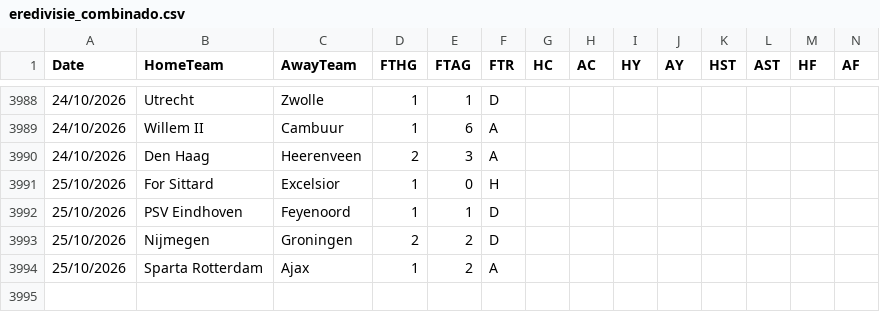
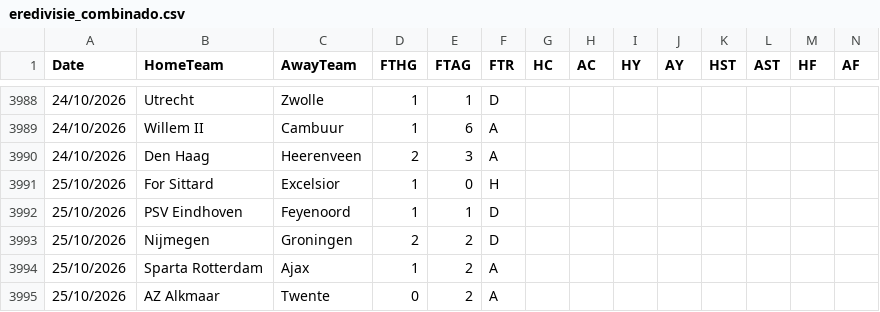
Before and after one commit to hectormera4-dotcom/premier-picks, a CSV file: eredivisie_combinado.csv, drawn as a sheet; only a part is shown, gaps mark what is left out; rows hold the shown columns only; the diff names each change by its address in the sheet, - before the commit and + after, or states it on an @@ line.

```diff
--- a/eredivisie_combinado.csv
+++ b/eredivisie_combinado.csv
+row 3995: 25/10/2026 | AZ Alkmaar | Twente | 0 | 2 | A
```
Also changed, not shown: primeira_liga_combinado.csv, serie_a_combinado.csv.
